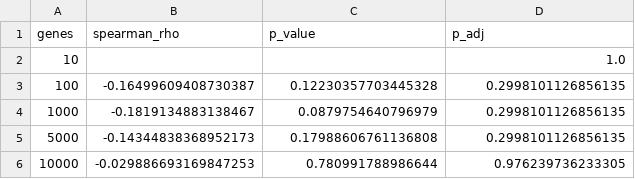
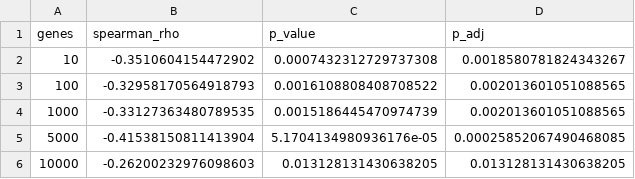
Before and after one commit to vicciv1623/CGS4144-bioinfo_project, a TSV file: results/a4_stability_tests.tsv, drawn as a sheet.

```diff
--- a/results/a4_stability_tests.tsv
+++ b/results/a4_stability_tests.tsv
@@ -1,6 +1,6 @@
 genes	spearman_rho	p_value	p_adj
-10			1.0
-100	-0.16499609408730387	0.12230357703445328	0.2998101126856135
-1000	-0.1819134883138467	0.0879754640796979	0.2998101126856135
-5000	-0.14344838368952173	0.17988606761136808	0.2998101126856135
-10000	-0.029886693169847253	0.780991788986644	0.976239736233305
+10	-0.3510604154472902	0.0007432312729737308	0.0018580781824343267
+100	-0.32958170564918793	0.0016108808408708522	0.002013601051088565
+1000	-0.33127363480789535	0.0015186445470974739	0.002013601051088565
+5000	-0.41538150811413904	5.1704134980936176e-05	0.00025852067490468085
+10000	-0.26200232976098603	0.013128131430638205	0.013128131430638205
```
Also changed, not shown: 2 other files.
